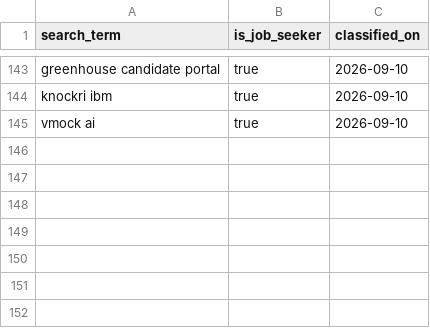
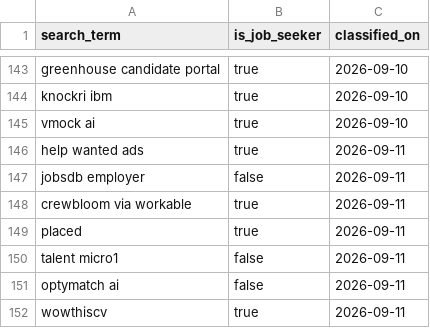
Before and after one commit to jessicagertig/paid-ads-management-pipeline, a CSV file: catalogue/classified_terms.csv, drawn as a sheet; only a part is shown, gaps mark what is left out; the diff names each change by its address in the sheet, - before the commit and + after, or states it on an @@ line.

```diff
--- a/catalogue/classified_terms.csv
+++ b/catalogue/classified_terms.csv
+row 146: help wanted ads | true | 2026-09-11
+row 147: jobsdb employer | false | 2026-09-11
+row 148: crewbloom via workable | true | 2026-09-11
+row 149: placed | true | 2026-09-11
+row 150: talent micro1 | false | 2026-09-11
+row 151: optymatch ai | false | 2026-09-11
+row 152: wowthiscv | true | 2026-09-11
```
